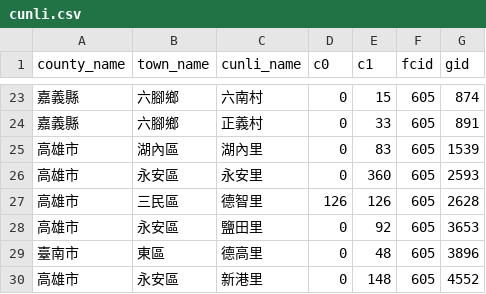
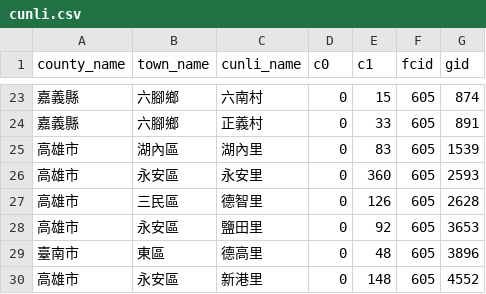
Before and after one commit to kiang/service.taipower.com.tw, a CSV file: docs/cunli.csv, drawn as a sheet; only a part is shown, gaps mark what is left out.

```diff
--- a/docs/cunli.csv
+++ b/docs/cunli.csv
@@ -26,3 +26,3 @@ county_name,town_name,cunli_name,c0,c1,fcid,gid
 高雄市,永安區,永安里,0,360,605,2593
-高雄市,三民區,德智里,126,126,605,2628
+高雄市,三民區,德智里,0,126,605,2628
 高雄市,永安區,鹽田里,0,92,605,3653
```
Also changed, not shown: docs/taipower.csv.
